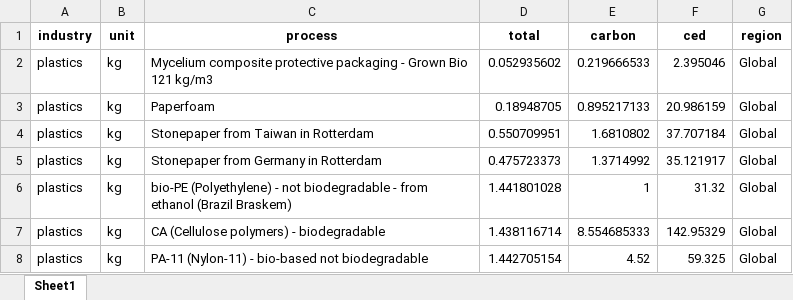
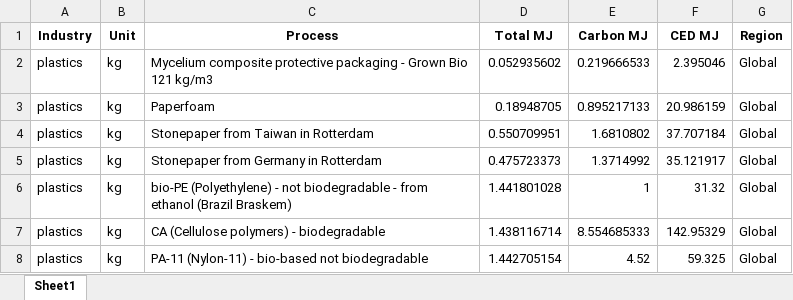
Before and after one commit to somesh-bagadiya/CarbonSense-powered-by-IBM-Watsonx, an Excel workbook: Data_processed/industry/plastics.xlsx, sheet Sheet1, drawn as a sheet; only a part is shown; values as stored, in another font and other column widths than the file's, no borders; removed rows and columns are numbered as before the commit, all else as after; the diff names each change by its address in the sheet, - before the commit and + after, or states it on an @@ line.

Commit message:
Carbon units added

```diff
--- a/Data_processed/industry/plastics.xlsx (sheet Sheet1)
+++ b/Data_processed/industry/plastics.xlsx (sheet Sheet1)
-row 1: industry | unit | process | total | carbon | ced | region
+row 1: Industry | Unit | Process | Total MJ | Carbon MJ | CED MJ | Region
```
Also changed, not shown: Data_processed/industry/chem proxi.xlsx, Data_processed/industry/processing metals.xlsx, 34 other files.
